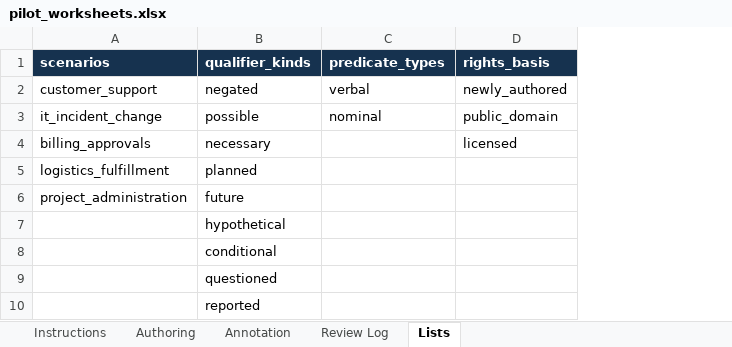
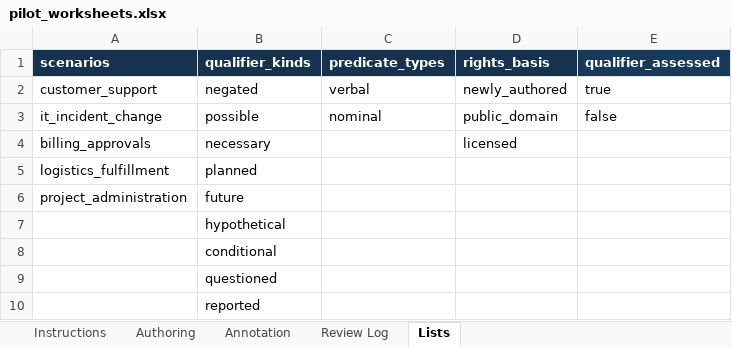
Before and after one commit to ayo-aa/semantic-action-extractor, an Excel workbook: docs/challenge_set/pilot_worksheets.xlsx, sheet Lists, drawn as a sheet; values as stored, in another font and other column widths than the file's, no borders; the diff names each change by its address in the sheet, - before the commit and + after, or states it on an @@ line.

```diff
--- a/docs/challenge_set/pilot_worksheets.xlsx (sheet Lists)
+++ b/docs/challenge_set/pilot_worksheets.xlsx (sheet Lists)
+column E (qualifier_assessed), rows 2-3: true | false
```
Also changed, not shown: sheet Authoring, sheet Instructions, sheet Annotation, 7 other files.
